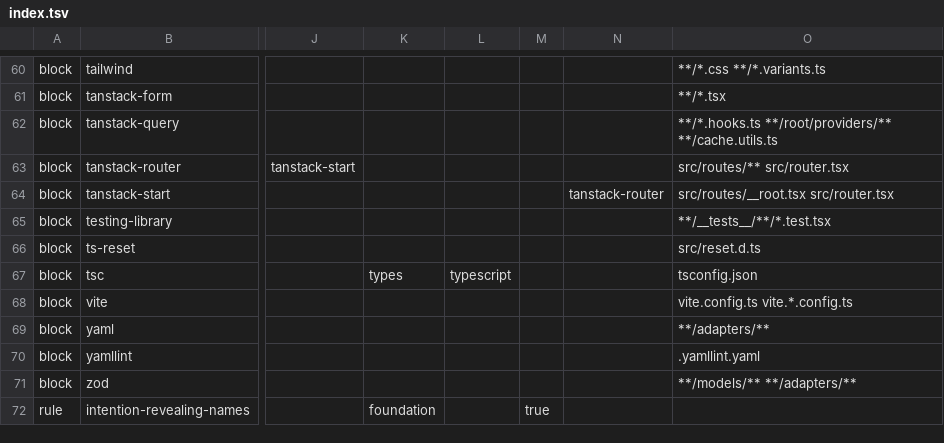
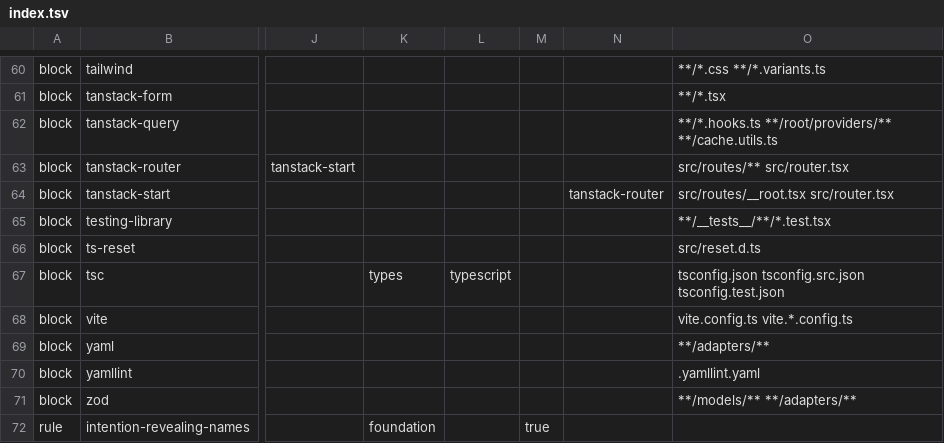
Before and after one commit to droneey/constitution, a TSV file: digests/index.tsv, drawn as a sheet; only a part is shown, gaps mark what is left out; the diff names each change by its address in the sheet, - before the commit and + after, or states it on an @@ line.

```diff
--- a/digests/index.tsv
+++ b/digests/index.tsv
-O67: tsconfig.json
+O67: tsconfig.json tsconfig.src.json tsconfig.test.json
```
Also changed, not shown: 5 other files.
